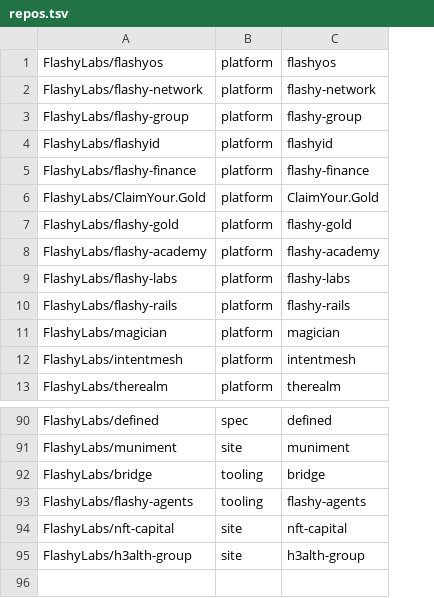
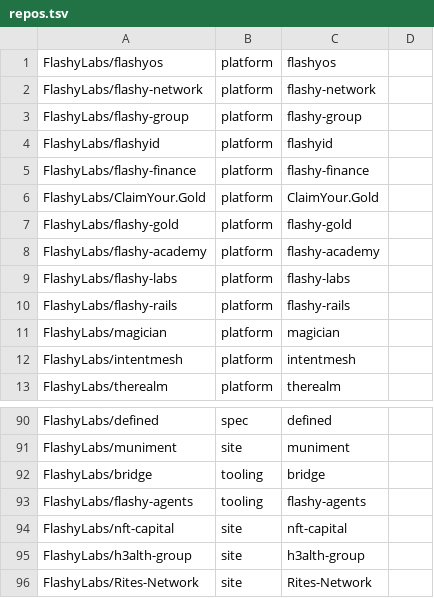
Before and after one commit to AgenteLabs/flashyos-tools, a TSV file: mesh/repos.tsv, drawn as a sheet; only a part is shown, gaps mark what is left out; the diff names each change by its address in the sheet, - before the commit and + after, or states it on an @@ line.

```diff
--- a/mesh/repos.tsv
+++ b/mesh/repos.tsv
+column D, empty
+row 96: FlashyLabs/Rites-Network | site | Rites-Network
```
Also changed, not shown: 3 other files.
